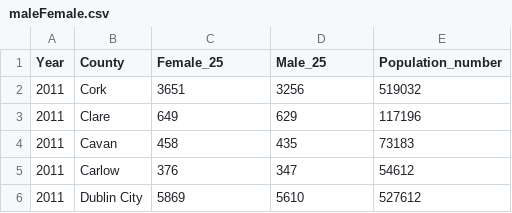
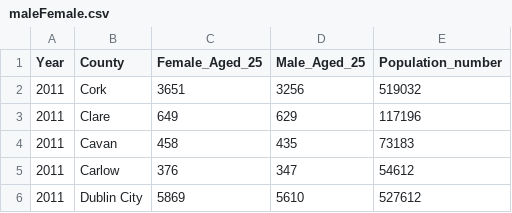
Before and after one commit to Matylda7/creativeCoding, a CSV file: JohnsLabs/CA/data/maleFemale.csv, drawn as a sheet; only a part is shown.

```diff
--- a/JohnsLabs/CA/data/maleFemale.csv
+++ b/JohnsLabs/CA/data/maleFemale.csv
@@ -1,2 +1,2 @@
-Year,County,Female_25,Male_25,Population_number
+Year,County,Female_Aged_25,Male_Aged_25,Population_number
 2011,Cork,3651,3256,519032
```
Also changed, not shown: 7 other files.
